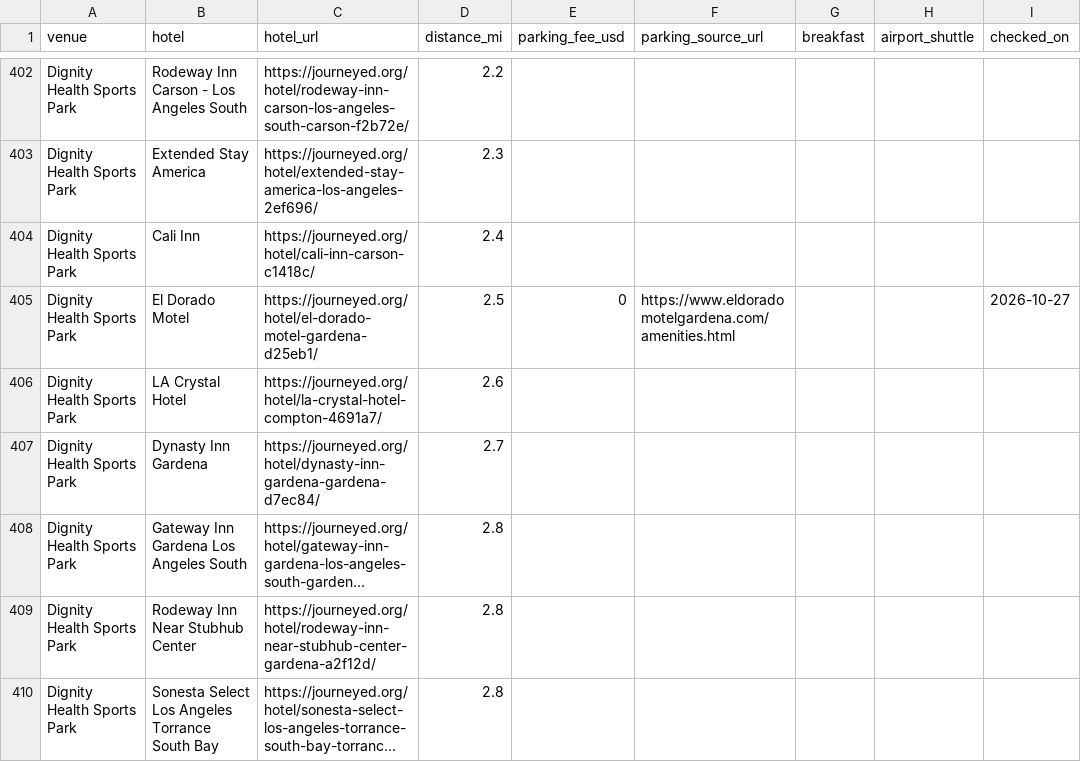
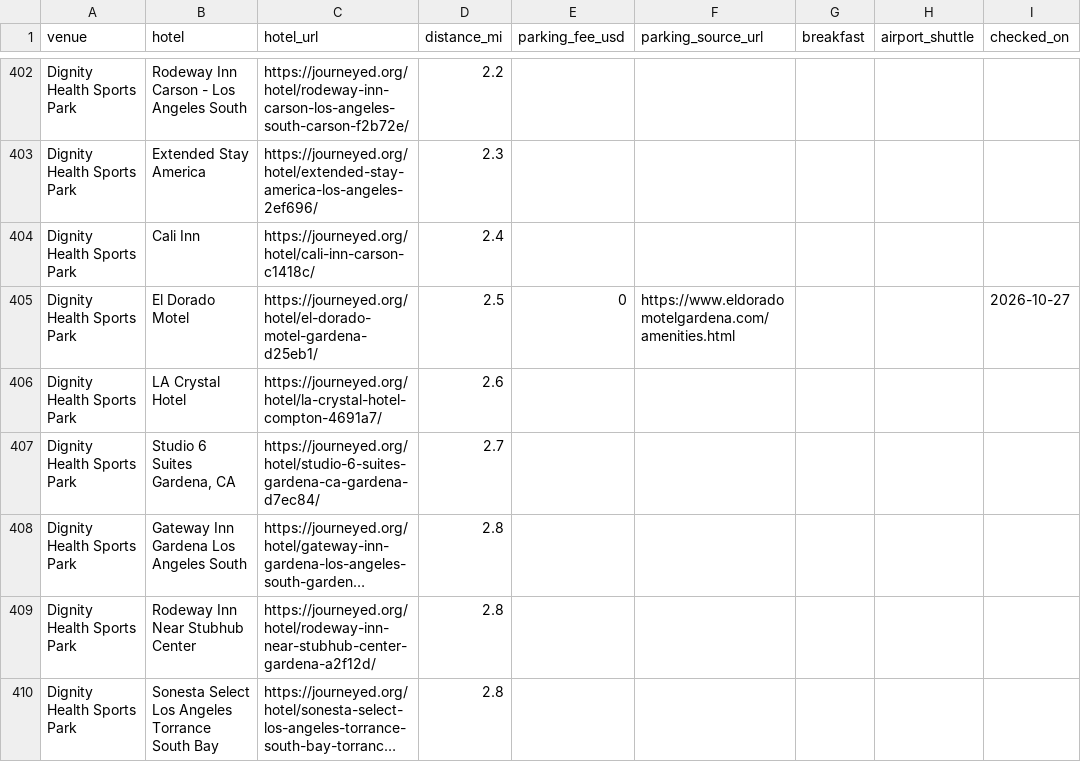
Before and after one commit to luked9/journeyed-open-data, a CSV file: reports/hotels-near-la-stadiums-and-arenas.csv, drawn as a sheet; only a part is shown, gaps mark what is left out; long unchanged cells end in …; the diff covers the shown part only; the diff names each change by its address in the sheet, - before the commit and + after, or states it on an @@ line.

```diff
--- a/reports/hotels-near-la-stadiums-and-arenas.csv
+++ b/reports/hotels-near-la-stadiums-and-arenas.csv
-B407 (hotel): Dynasty Inn Gardena
+B407 (hotel): Studio 6 Suites Gardena, CA
-C407 (hotel_url): https://journeyed.org/hotel/dynasty-inn-gardena-gardena-d7ec84/
+C407 (hotel_url): https://journeyed.org/hotel/studio-6-suites-gardena-ca-gardena-d7ec84/
```
Also changed, not shown: 49 edited cells elsewhere in this file, reports/la-hotel-check-in-and-check-out-times.csv, reports/la-hotel-fee-index.csv, 23 other files.
